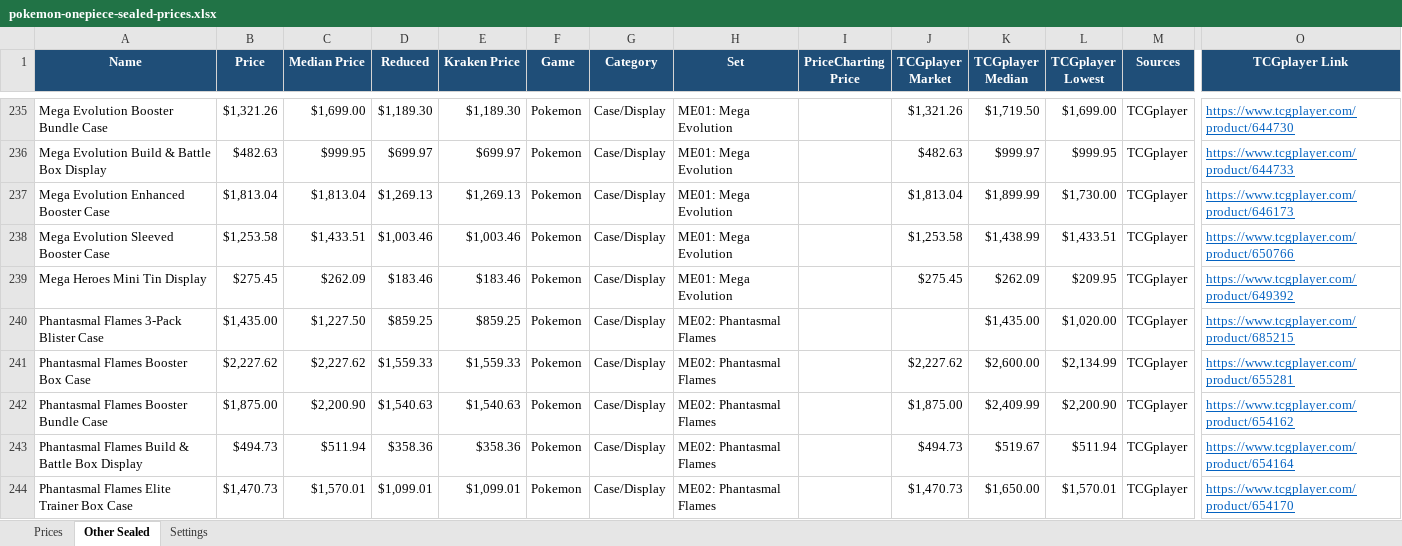
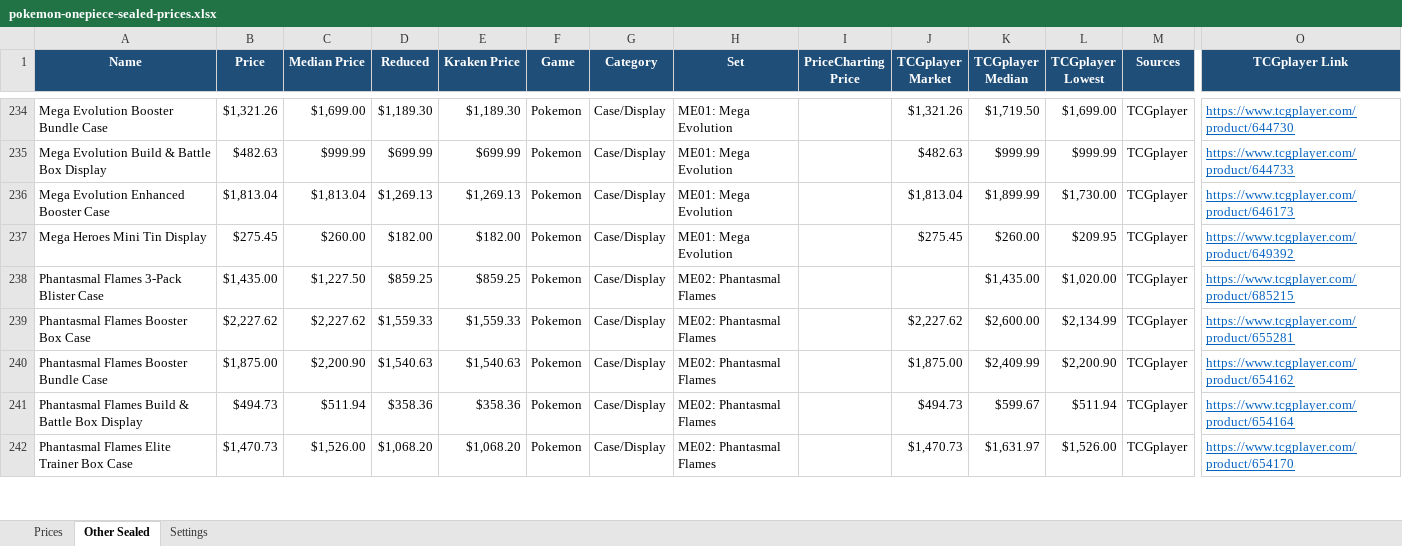
Before and after one commit to Erina1995/Lafleur, an Excel workbook: data/prices/pokemon-onepiece-sealed-prices.xlsx, sheet Other Sealed, drawn as a sheet; only a part is shown, gaps mark what is left out; values as stored, in another font and other column widths than the file's, no borders; removed rows and columns are numbered as before the commit, all else as after; rows hold the shown columns only; the diff covers the shown part only; the diff names each change by its address in the sheet, - before the commit and + after, or states it on an @@ line.

```diff
--- a/data/prices/pokemon-onepiece-sealed-prices.xlsx (sheet Other Sealed)
+++ b/data/prices/pokemon-onepiece-sealed-prices.xlsx (sheet Other Sealed)
-C235 (Median Price): $999.95
+C235 (Median Price): $999.99
-D235 (Reduced): $699.97
+D235 (Reduced): $699.99
-E235 (Kraken Price): $699.97
+E235 (Kraken Price): $699.99
-K235 (TCGplayer Median): $999.97
+K235 (TCGplayer Median): $999.99
-L235 (TCGplayer Lowest): $999.95
+L235 (TCGplayer Lowest): $999.99
-row 238: Mega Evolution Sleeved Booster Case | $1,253.58 | $1,433.51 | $1,003.46 | $1,003.46 | Pokemon | Case/Display | ME01: Mega Evolution |  | $1,253.58 | $1,438.99 | $1,433.51 | TCGplayer | https://www.tcgplayer.com/product/650766
-C237 (Median Price): $262.09
+C237 (Median Price): $260.00
-D237 (Reduced): $183.46
+D237 (Reduced): $182.00
-E237 (Kraken Price): $183.46
+E237 (Kraken Price): $182.00
-K237 (TCGplayer Median): $262.09
+K237 (TCGplayer Median): $260.00
-K241 (TCGplayer Median): $519.67
+K241 (TCGplayer Median): $599.67
-C242 (Median Price): $1,570.01
+C242 (Median Price): $1,526.00
-D242 (Reduced): $1,099.01
+D242 (Reduced): $1,068.20
-E242 (Kraken Price): $1,099.01
+E242 (Kraken Price): $1,068.20
-K242 (TCGplayer Median): $1,650.00
+K242 (TCGplayer Median): $1,631.97
-L242 (TCGplayer Lowest): $1,570.01
+L242 (TCGplayer Lowest): $1,526.00
```
Also changed, not shown: 43 added rows, 47 removed rows and 806 edited cells elsewhere in this sheet, sheet Prices, sheet Settings, formulas that keep their value, 2 other files.
